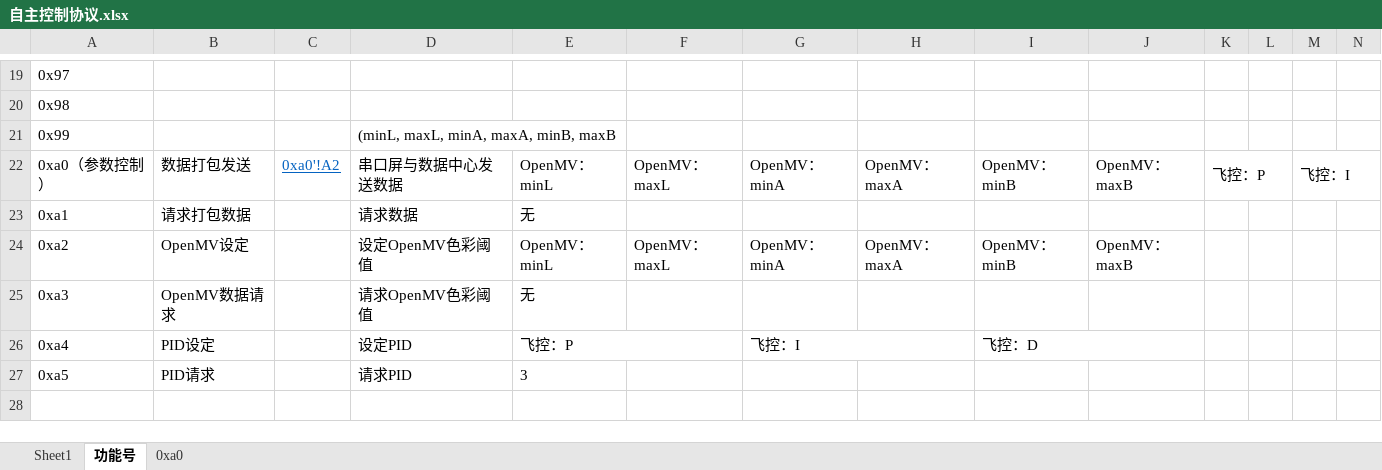
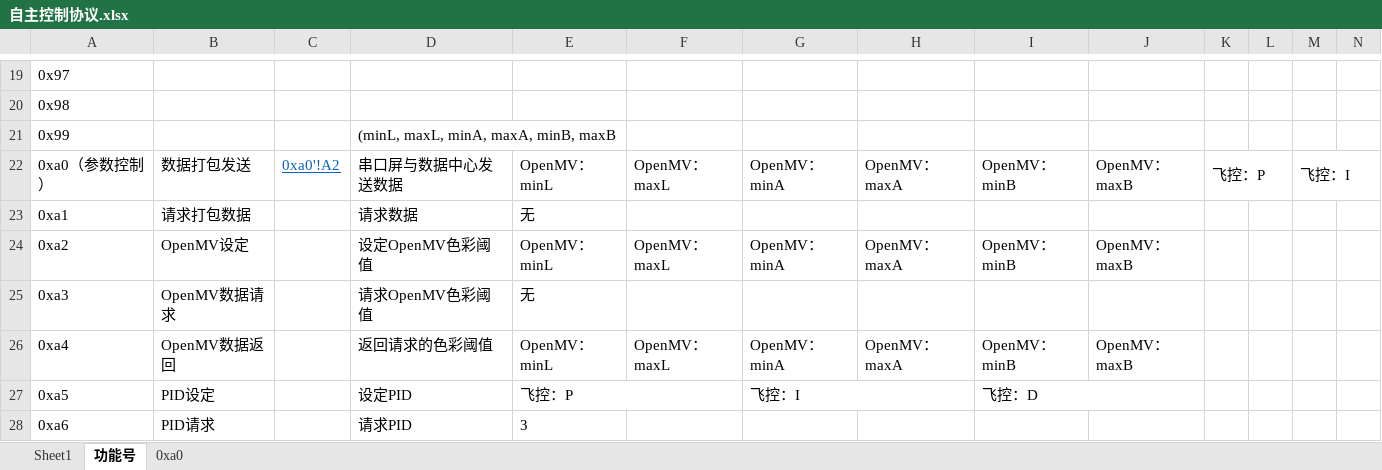
Before and after one commit to Jason-xy/VSLAM-Quadcopter_2021TI, an Excel workbook: Doc/自定义控制协议/自主控制协议.xlsx, sheet 功能号, drawn as a sheet; only a part is shown, gaps mark what is left out; values as stored, in another font and other column widths than the file's, no borders; addresses are those after the commit; rows hold the shown columns only; the diff names each change by its address in the sheet, - before the commit and + after, or states it on an @@ line.

Commit message:
添加回应阈值协议

```diff
--- a/Doc/自定义控制协议/自主控制协议.xlsx (sheet 功能号)
+++ b/Doc/自定义控制协议/自主控制协议.xlsx (sheet 功能号)
+row 26: 0xa4 | OpenMV数据返回 |  | 返回请求的色彩阈值 | OpenMV：minL | OpenMV：maxL | OpenMV：minA | OpenMV：maxA | OpenMV：minB | OpenMV：maxB
-A27: 0xa4
+A27: 0xa5
-A28: 0xa5
+A28: 0xa6
```
